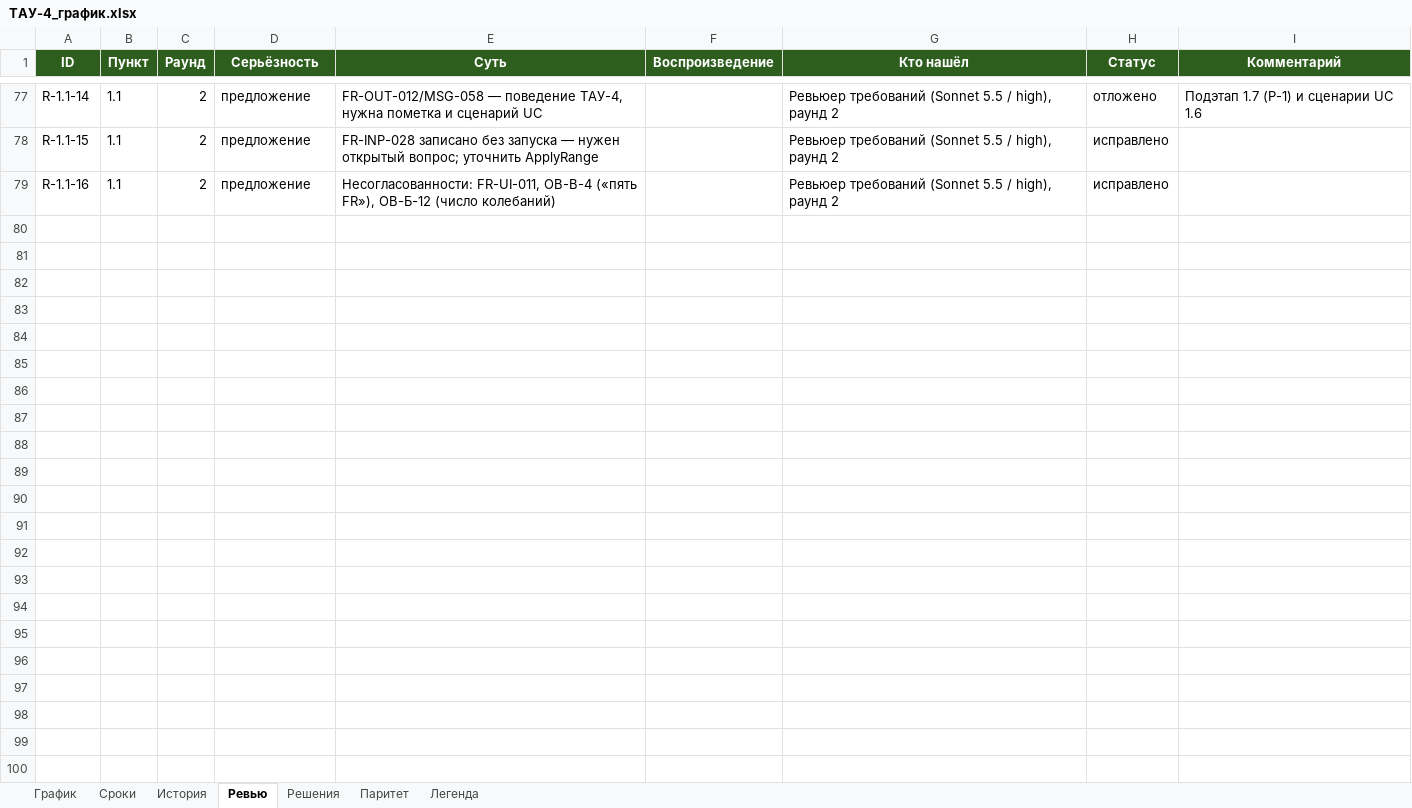
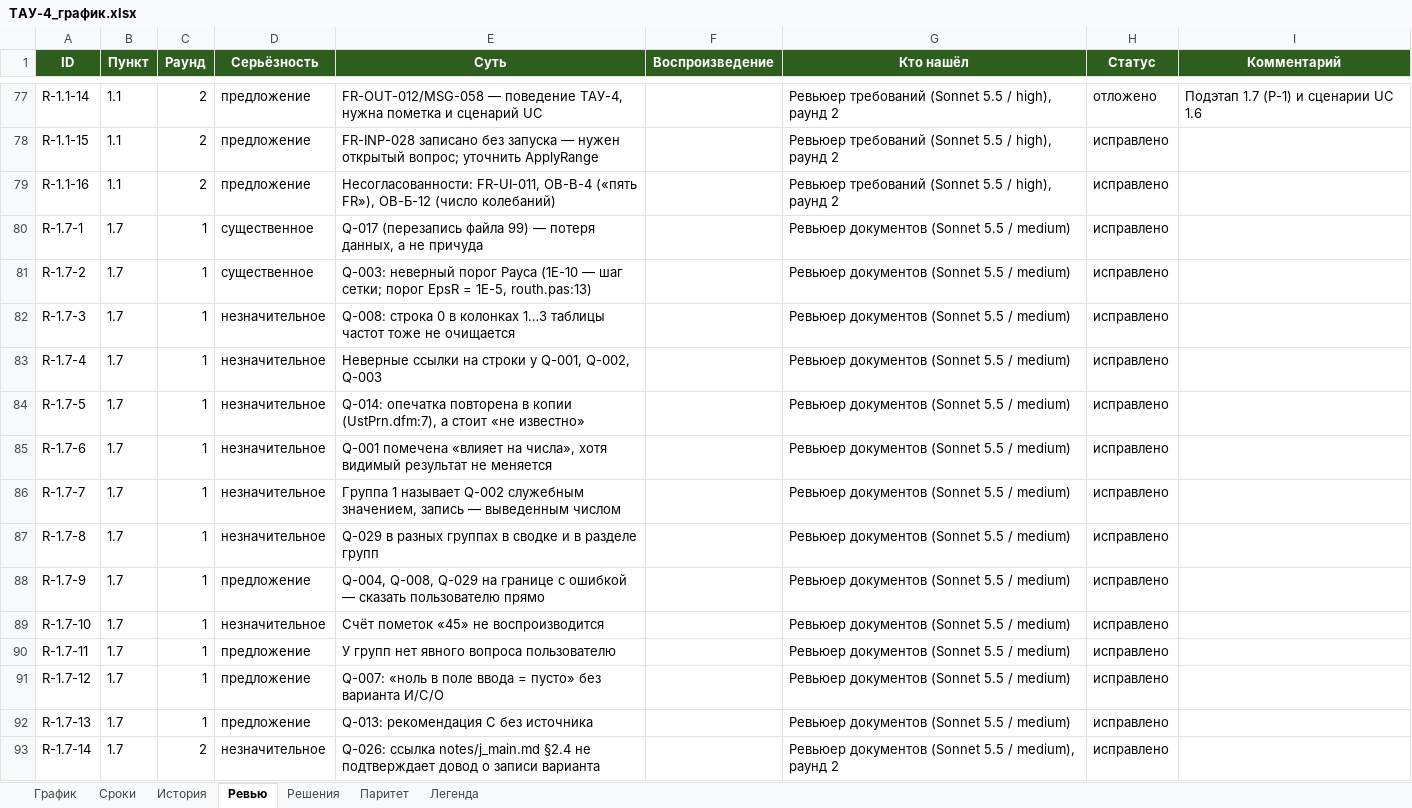
Before and after one commit to FlosVacui/TAY-4, an Excel workbook: docs/tracker/ТАУ-4_график.xlsx, sheet Ревью, drawn as a sheet; only a part is shown, gaps mark what is left out; values as stored, in another font and other column widths than the file's, no borders; the diff names each change by its address in the sheet, - before the commit and + after, or states it on an @@ line.

```diff
--- a/docs/tracker/ТАУ-4_график.xlsx (sheet Ревью)
+++ b/docs/tracker/ТАУ-4_график.xlsx (sheet Ревью)
+row 80: R-1.7-1 | 1.7 | 1 | существенное | Q-017 (перезапись файла 99) — потеря данных, а не причуда |  | Ревьюер документов (Sonnet 5.5 / medium) | исправлено
+row 81: R-1.7-2 | 1.7 | 1 | существенное | Q-003: неверный порог Рауса (1E-10 — шаг сетки; порог EpsR = 1E-5, routh.pas:13) |  | Ревьюер документов (Sonnet 5.5 / medium) | исправлено
+row 82: R-1.7-3 | 1.7 | 1 | незначительное | Q-008: строка 0 в колонках 1…3 таблицы частот тоже не очищается |  | Ревьюер документов (Sonnet 5.5 / medium) | исправлено
+row 83: R-1.7-4 | 1.7 | 1 | незначительное | Неверные ссылки на строки у Q-001, Q-002, Q-003 |  | Ревьюер документов (Sonnet 5.5 / medium) | исправлено
+row 84: R-1.7-5 | 1.7 | 1 | незначительное | Q-014: опечатка повторена в копии (UstPrn.dfm:7), а стоит «не известно» |  | Ревьюер документов (Sonnet 5.5 / medium) | исправлено
+row 85: R-1.7-6 | 1.7 | 1 | незначительное | Q-001 помечена «влияет на числа», хотя видимый результат не меняется |  | Ревьюер документов (Sonnet 5.5 / medium) | исправлено
+row 86: R-1.7-7 | 1.7 | 1 | незначительное | Группа 1 называет Q-002 служебным значением, запись — выведенным числом |  | Ревьюер документов (Sonnet 5.5 / medium) | исправлено
+row 87: R-1.7-8 | 1.7 | 1 | незначительное | Q-029 в разных группах в сводке и в разделе групп |  | Ревьюер документов (Sonnet 5.5 / medium) | исправлено
+row 88: R-1.7-9 | 1.7 | 1 | предложение | Q-004, Q-008, Q-029 на границе с ошибкой — сказать пользователю прямо |  | Ревьюер документов (Sonnet 5.5 / medium) | исправлено
+row 89: R-1.7-10 | 1.7 | 1 | незначительное | Счёт пометок «45» не воспроизводится |  | Ревьюер документов (Sonnet 5.5 / medium) | исправлено
+row 90: R-1.7-11 | 1.7 | 1 | предложение | У групп нет явного вопроса пользователю |  | Ревьюер документов (Sonnet 5.5 / medium) | исправлено
+row 91: R-1.7-12 | 1.7 | 1 | предложение | Q-007: «ноль в поле ввода = пусто» без варианта И/С/О |  | Ревьюер документов (Sonnet 5.5 / medium) | исправлено
+row 92: R-1.7-13 | 1.7 | 1 | предложение | Q-013: рекомендация С без источника |  | Ревьюер документов (Sonnet 5.5 / medium) | исправлено
+row 93: R-1.7-14 | 1.7 | 2 | незначительное | Q-026: ссылка notes/j_main.md §2.4 не подтверждает довод о записи варианта |  | Ревьюер документов (Sonnet 5.5 / medium), раунд 2 | исправлено
```
Also changed, not shown: sheet История, sheet Сроки, sheet Решения, sheet График, 8 other files.
